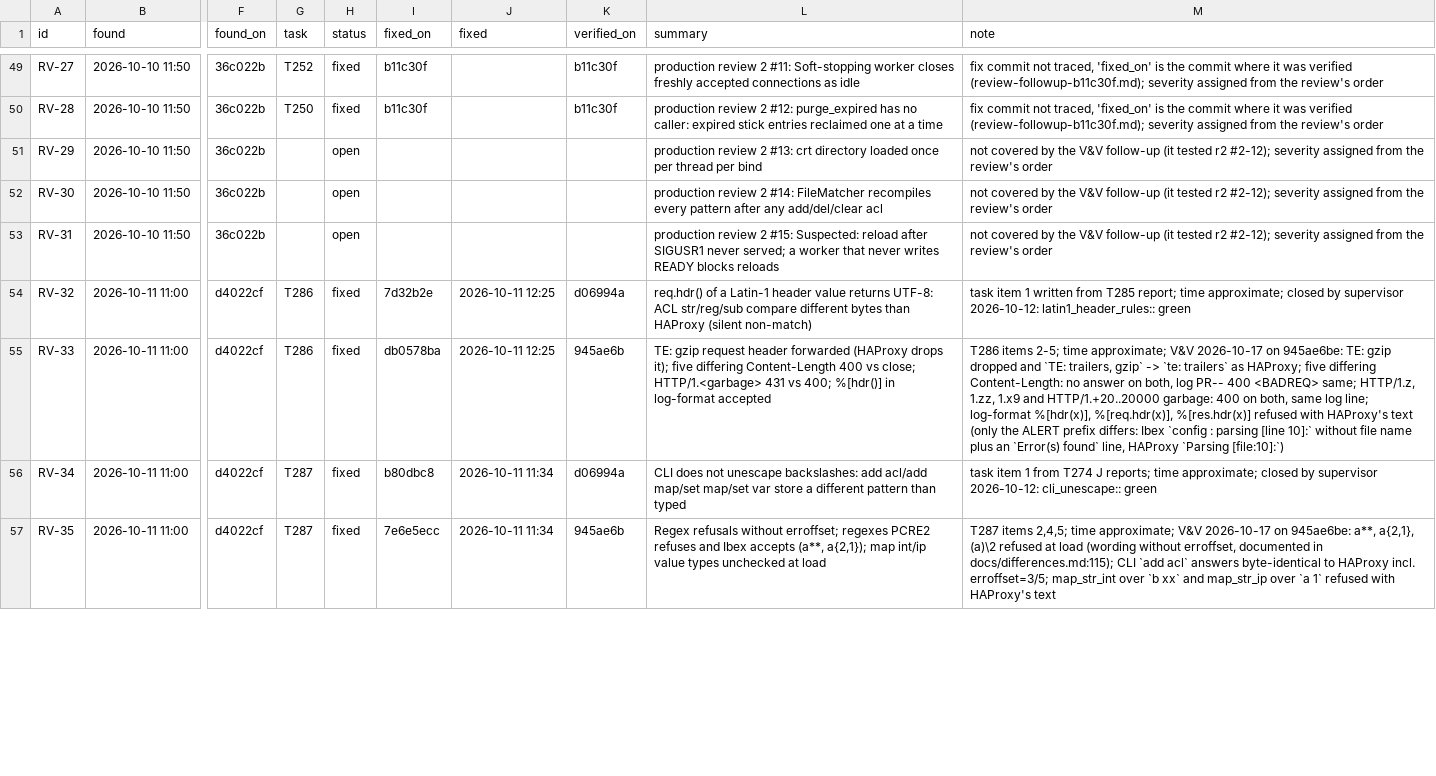
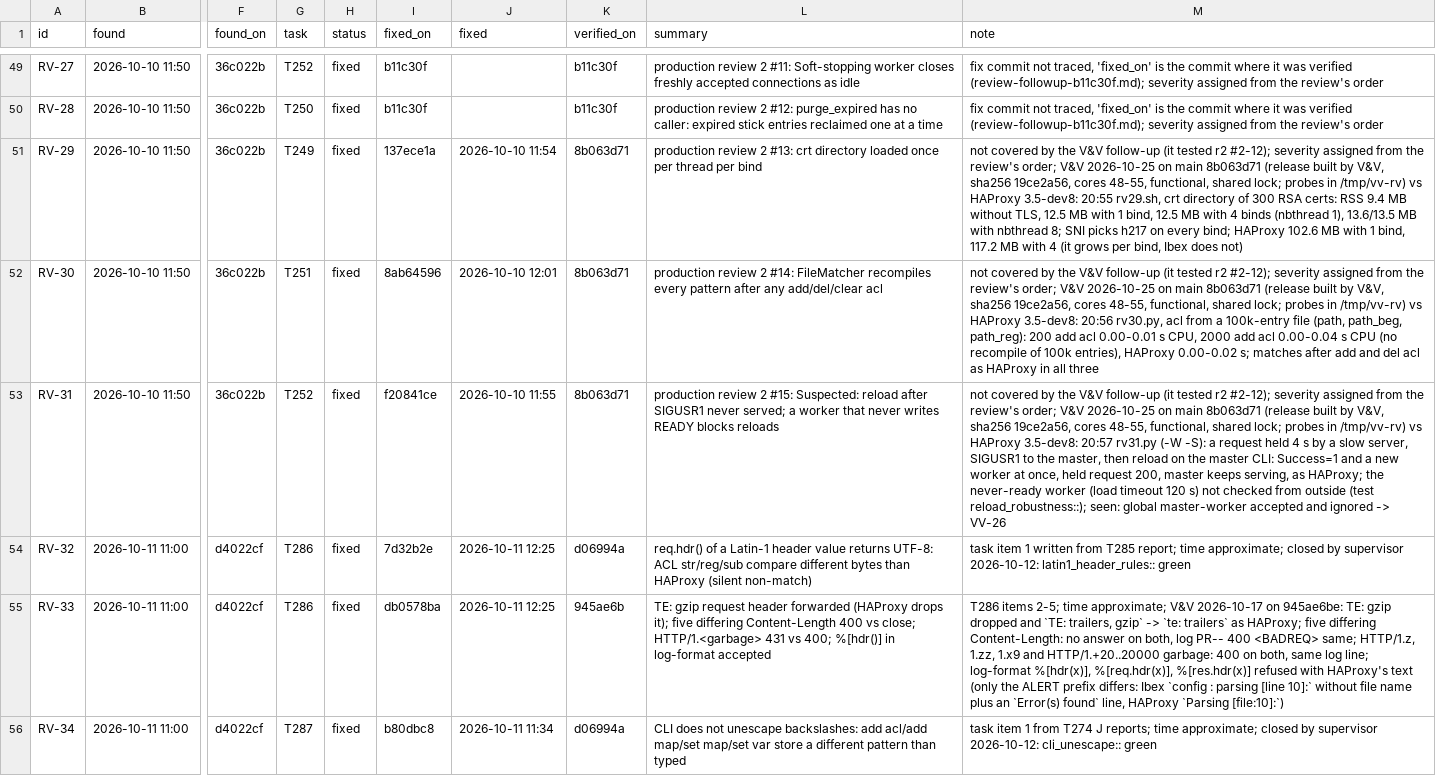
Before and after one commit to brhenc/alcyon-lb, a CSV file: data/findings.csv, drawn as a sheet; only a part is shown, gaps mark what is left out; the shorter side is filled out with more unchanged rows; the diff covers the shown part only; the diff names each change by its address in the sheet, - before the commit and + after, or states it on an @@ line.

```diff
--- a/data/findings.csv
+++ b/data/findings.csv
-G51 (task): (empty)
+G51 (task): T249
-H51:H53 (status): open
+H51:H53 (status): fixed
-I51 (fixed_on): (empty)
+I51 (fixed_on): 137ece1a
-J51 (fixed): (empty)
+J51 (fixed): 2026-10-10 11:54
-K51:K53 (verified_on): (empty)
+K51:K53 (verified_on): 8b063d71
-M51 (note): …the review's order
+M51 (note): …the review's order; V&V 2026-10-25 on main 8b063d71 (release built by V&V, sha256 19ce2a56, cores 48-55, functional, shared lock; probes in /tmp/vv-rv) vs HAProxy 3.5-dev8: 20:55 rv29.sh, crt directory of 300 RSA certs: RSS 9.4 MB without TLS, 12.5 MB with 1 bind, 12.5 MB with 4 binds (nbthread 1), 13.6/13.5 MB with nbthread 8; SNI picks h217 on every bind; HAProxy 102.6 MB with 1 bind, 117.2 MB with 4 (it grows per bind, Ibex does not)
-G52 (task): (empty)
+G52 (task): T251
-I52 (fixed_on): (empty)
+I52 (fixed_on): 8ab64596
-J52 (fixed): (empty)
+J52 (fixed): 2026-10-10 12:01
-M52 (note): …the review's order
+M52 (note): …the review's order; V&V 2026-10-25 on main 8b063d71 (release built by V&V, sha256 19ce2a56, cores 48-55, functional, shared lock; probes in /tmp/vv-rv) vs HAProxy 3.5-dev8: 20:56 rv30.py, acl from a 100k-entry file (path, path_beg, path_reg): 200 add acl 0.00-0.01 s CPU, 2000 add acl 0.00-0.04 s CPU (no recompile of 100k entries), HAProxy 0.00-0.02 s; matches after add and del acl as HAProxy in all three
-G53 (task): (empty)
+G53 (task): T252
-I53 (fixed_on): (empty)
+I53 (fixed_on): f20841ce
-J53 (fixed): (empty)
+J53 (fixed): 2026-10-10 11:55
-M53 (note): …the review's order
+M53 (note): …the review's order; V&V 2026-10-25 on main 8b063d71 (release built by V&V, sha256 19ce2a56, cores 48-55, functional, shared lock; probes in /tmp/vv-rv) vs HAProxy 3.5-dev8: 20:57 rv31.py (-W -S): a request held 4 s by a slow server, SIGUSR1 to the master, then reload on the master CLI: Success=1 and a new worker at once, held request 200, master keeps serving, as HAProxy; the never-ready worker (load timeout 120 s) not checked from outside (test reload_robustness::); seen: global master-worker accepted and ignored -> VV-26
```
Also changed, not shown: 1 added row and 5 edited cells elsewhere in this file, data/verification_runs.csv, 1 other file.
